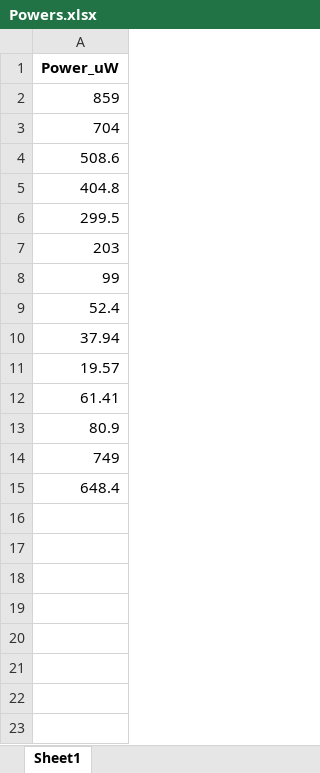
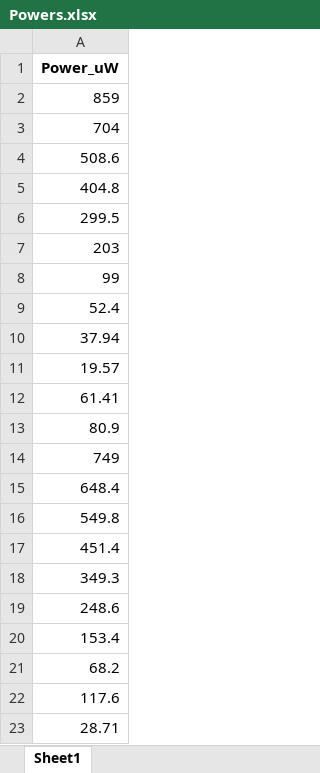
Before and after one commit to SeerBird/Y3LaserSpec, an Excel workbook: data/Session 10/Power variation/Powers.xlsx, sheet Sheet1, drawn as a sheet; values as stored, in another font and other column widths than the file's, no borders; the diff names each change by its address in the sheet, - before the commit and + after, or states it on an @@ line.

Commit message:
Looked at new data

```diff
--- a/data/Session 10/Power variation/Powers.xlsx (sheet Sheet1)
+++ b/data/Session 10/Power variation/Powers.xlsx (sheet Sheet1)
+row 16: 549.8
+row 17: 451.4
+row 18: 349.3
+row 19: 248.6
+row 20: 153.4
+row 21: 68.2
+row 22: 117.6
+row 23: 28.71
```
Also changed, not shown: 36 other files.
